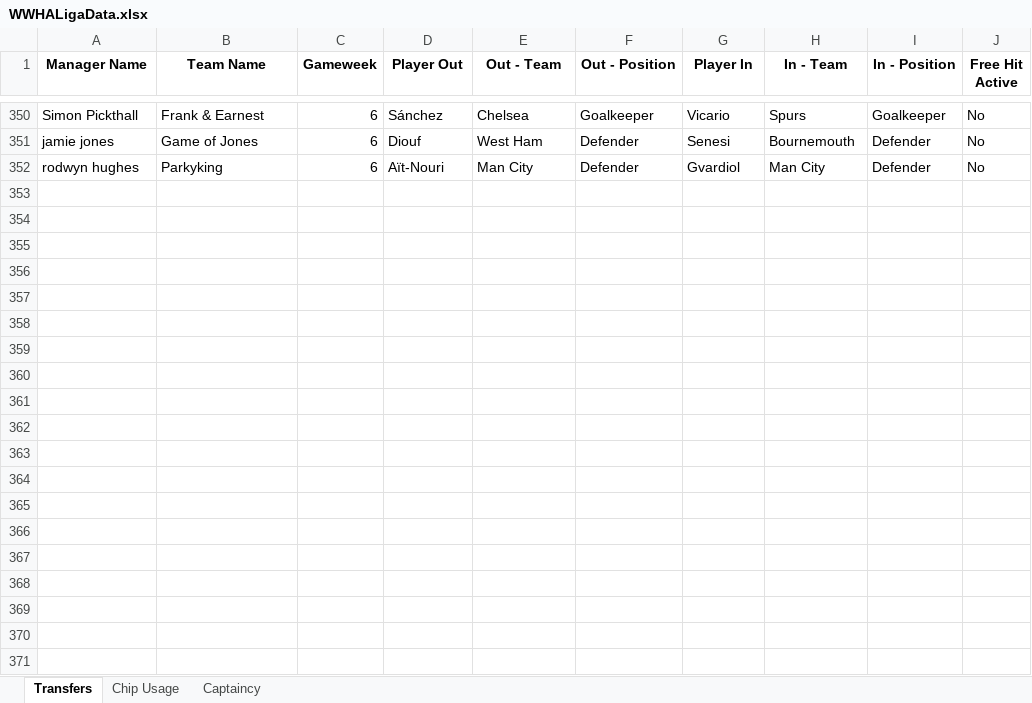
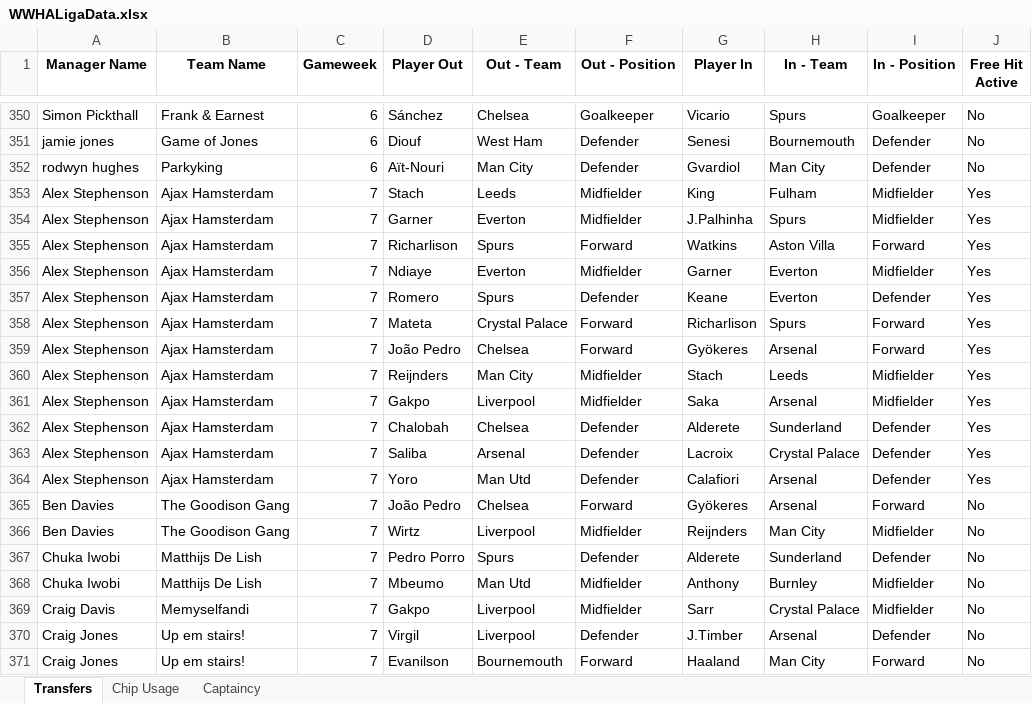
Before and after one commit to greyhoundredux/FPL, an Excel workbook: WWHALigaData.xlsx, sheet Transfers, drawn as a sheet; only a part is shown, gaps mark what is left out; values as stored, in another font and other column widths than the file's, no borders; the diff covers the shown part only; the diff names each change by its address in the sheet, - before the commit and + after, or states it on an @@ line.

```diff
--- a/WWHALigaData.xlsx (sheet Transfers)
+++ b/WWHALigaData.xlsx (sheet Transfers)
+row 353: Alex Stephenson | Ajax Hamsterdam | 7 | Stach | Leeds | Midfielder | King | Fulham | Midfielder | Yes
+row 354: Alex Stephenson | Ajax Hamsterdam | 7 | Garner | Everton | Midfielder | J.Palhinha | Spurs | Midfielder | Yes
+row 355: Alex Stephenson | Ajax Hamsterdam | 7 | Richarlison | Spurs | Forward | Watkins | Aston Villa | Forward | Yes
+row 356: Alex Stephenson | Ajax Hamsterdam | 7 | Ndiaye | Everton | Midfielder | Garner | Everton | Midfielder | Yes
+row 357: Alex Stephenson | Ajax Hamsterdam | 7 | Romero | Spurs | Defender | Keane | Everton | Defender | Yes
+row 358: Alex Stephenson | Ajax Hamsterdam | 7 | Mateta | Crystal Palace | Forward | Richarlison | Spurs | Forward | Yes
+row 359: Alex Stephenson | Ajax Hamsterdam | 7 | João Pedro | Chelsea | Forward | Gyökeres | Arsenal | Forward | Yes
+row 360: Alex Stephenson | Ajax Hamsterdam | 7 | Reijnders | Man City | Midfielder | Stach | Leeds | Midfielder | Yes
+row 361: Alex Stephenson | Ajax Hamsterdam | 7 | Gakpo | Liverpool | Midfielder | Saka | Arsenal | Midfielder | Yes
+row 362: Alex Stephenson | Ajax Hamsterdam | 7 | Chalobah | Chelsea | Defender | Alderete | Sunderland | Defender | Yes
+row 363: Alex Stephenson | Ajax Hamsterdam | 7 | Saliba | Arsenal | Defender | Lacroix | Crystal Palace | Defender | Yes
+row 364: Alex Stephenson | Ajax Hamsterdam | 7 | Yoro | Man Utd | Defender | Calafiori | Arsenal | Defender | Yes
+row 365: Ben Davies | The Goodison Gang | 7 | João Pedro | Chelsea | Forward | Gyökeres | Arsenal | Forward | No
+row 366: Ben Davies | The Goodison Gang | 7 | Wirtz | Liverpool | Midfielder | Reijnders | Man City | Midfielder | No
+row 367: Chuka Iwobi | Matthijs De Lish | 7 | Pedro Porro | Spurs | Defender | Alderete | Sunderland | Defender | No
+row 368: Chuka Iwobi | Matthijs De Lish | 7 | Mbeumo | Man Utd | Midfielder | Anthony | Burnley | Midfielder | No
+row 369: Craig Davis | Memyselfandi | 7 | Gakpo | Liverpool | Midfielder | Sarr | Crystal Palace | Midfielder | No
+row 370: Craig Jones | Up em stairs! | 7 | Virgil | Liverpool | Defender | J.Timber | Arsenal | Defender | No
+row 371: Craig Jones | Up em stairs! | 7 | Evanilson | Bournemouth | Forward | Haaland | Man City | Forward | No
```
Also changed, not shown: 143 added rows elsewhere in this sheet, sheet Captaincy, sheet Chip Usage.
